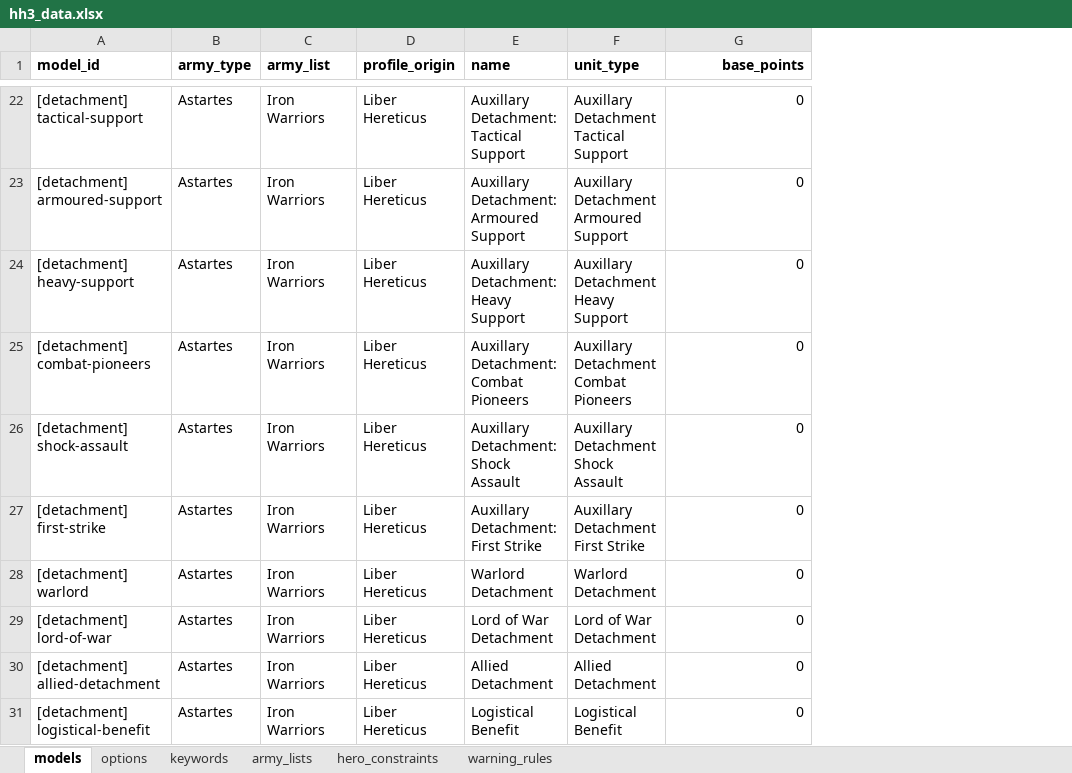
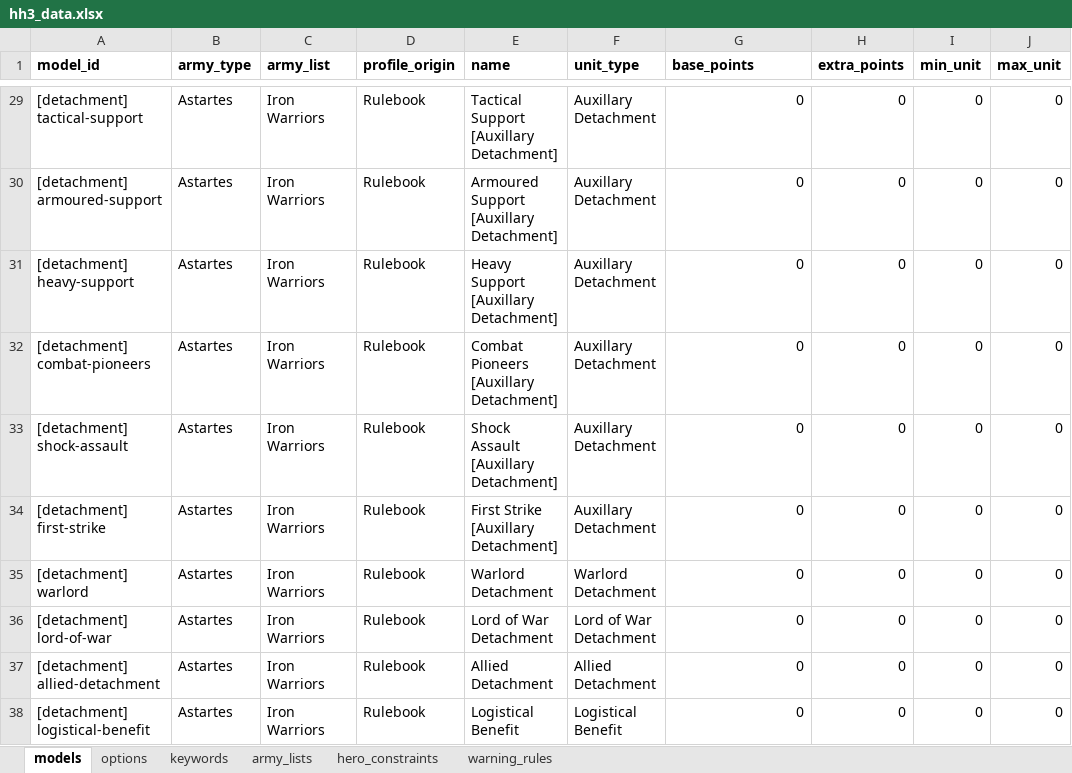
Before and after one commit to Hirmetrium/horusheresy-list-builder, an Excel workbook: data/hh3_data.xlsx, sheet models, drawn as a sheet; only a part is shown, gaps mark what is left out; values as stored, in another font and other column widths than the file's, no borders; addresses are those after the commit; the diff covers the shown part only; the diff names each change by its address in the sheet, - before the commit and + after, or states it on an @@ line.

Commit message:
adding units fixed

```diff
--- a/data/hh3_data.xlsx (sheet models)
+++ b/data/hh3_data.xlsx (sheet models)
+column H (extra_points), rows 29-38: all 0
+column I (min_unit), rows 29-38: all 0
+column J (max_unit), rows 29-38: all 0
-G1 alignment: right
+G1 alignment: left
-D29:D38 (profile_origin): Liber Hereticus
+D29:D38 (profile_origin): Rulebook
-E29 (name): Auxillary Detachment: Tactical Support
+E29 (name): Tactical Support [Auxillary Detachment]
-F29 (unit_type): Auxillary Detachment Tactical Support
+F29 (unit_type): Auxillary Detachment
-E30 (name): Auxillary Detachment: Armoured Support
+E30 (name): Armoured Support [Auxillary Detachment]
-F30 (unit_type): Auxillary Detachment Armoured Support
+F30 (unit_type): Auxillary Detachment
-E31 (name): Auxillary Detachment: Heavy Support
+E31 (name): Heavy Support [Auxillary Detachment]
-F31 (unit_type): Auxillary Detachment Heavy Support
+F31 (unit_type): Auxillary Detachment
-E32 (name): Auxillary Detachment: Combat Pioneers
+E32 (name): Combat Pioneers [Auxillary Detachment]
-F32 (unit_type): Auxillary Detachment Combat Pioneers
+F32 (unit_type): Auxillary Detachment
-E33 (name): Auxillary Detachment: Shock Assault
+E33 (name): Shock Assault [Auxillary Detachment]
-F33 (unit_type): Auxillary Detachment Shock Assault
+F33 (unit_type): Auxillary Detachment
-E34 (name): Auxillary Detachment: First Strike
+E34 (name): First Strike [Auxillary Detachment]
-F34 (unit_type): Auxillary Detachment First Strike
+F34 (unit_type): Auxillary Detachment
```
Also changed, not shown: 15 added rows and 67 edited cells elsewhere in this sheet, 11 other files.
